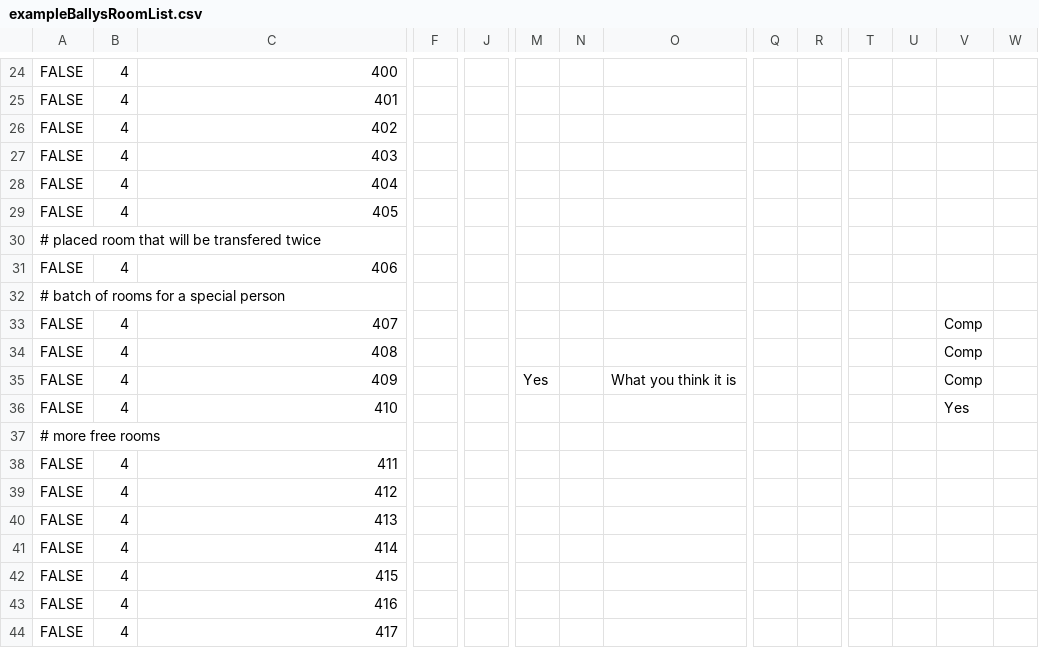
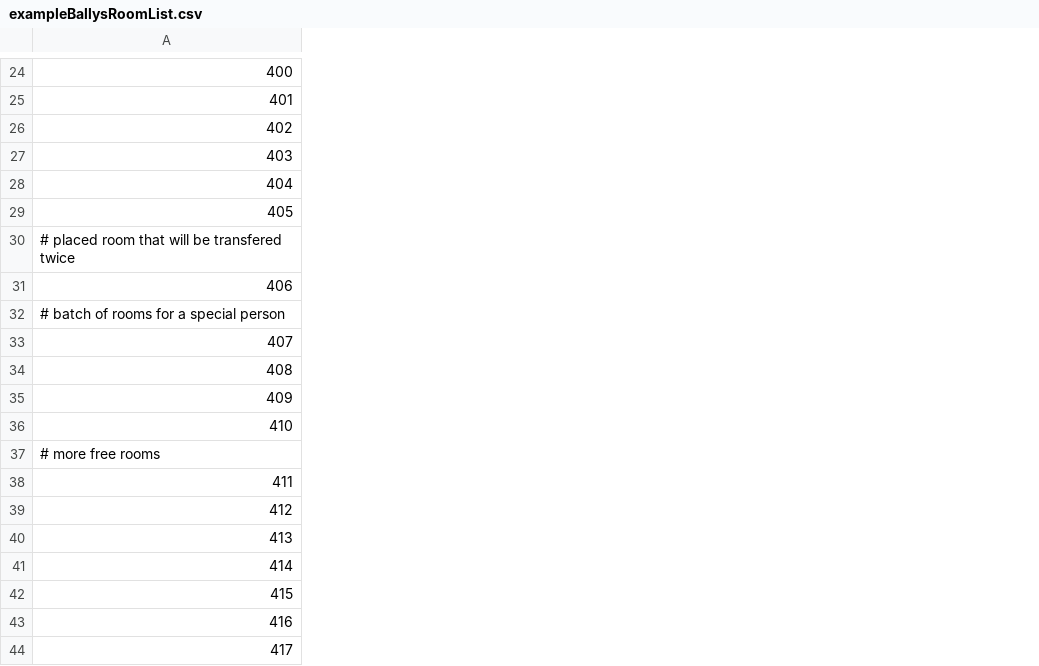
Before and after one commit to Index01/RoomBot, a CSV file: samples/exampleBallysRoomList.csv, drawn as a sheet; only a part is shown, gaps mark what is left out; removed rows and columns are numbered as before the commit, all else as after; the diff covers the shown part only; the diff names each change by its address in the sheet, - before the commit and + after, or states it on an @@ line.

Commit message:
Update csv samples to remove columns

```diff
--- a/samples/exampleBallysRoomList.csv
+++ b/samples/exampleBallysRoomList.csv
-column A, rows 24-44: FALSE | FALSE | FALSE | FALSE | FALSE | FALSE | # placed room that will be transfered twice | FALSE | # batch of rooms for a special person | FALSE | FALSE | FALSE | FALSE | # more free rooms | FALSE | FALSE | FALSE | FALSE | FALSE | FALSE | FALSE
-column B, rows 24-44: 4 | 4 | 4 | 4 | 4 | 4 |  | 4 |  | 4 | 4 | 4 | 4 |  | 4 | 4 | 4 | 4 | 4 | 4 | 4
-column F, empty
-column J, empty
-column M, row 35: Yes
-column N, empty
-column O, row 35: What you think it is
-column Q, empty
-column R, empty
-column T, empty
-column U, empty
-column V, rows 33-36: Comp | Comp | Comp | Yes
-column W, empty
-A30: (empty)
+A30: # placed room that will be transfered twice
-A32: (empty)
+A32: # batch of rooms for a special person
-A37: (empty)
+A37: # more free rooms
```
Also changed, not shown: 10 edited cells elsewhere in this file, samples/exampleNuggetRoomList.csv.
